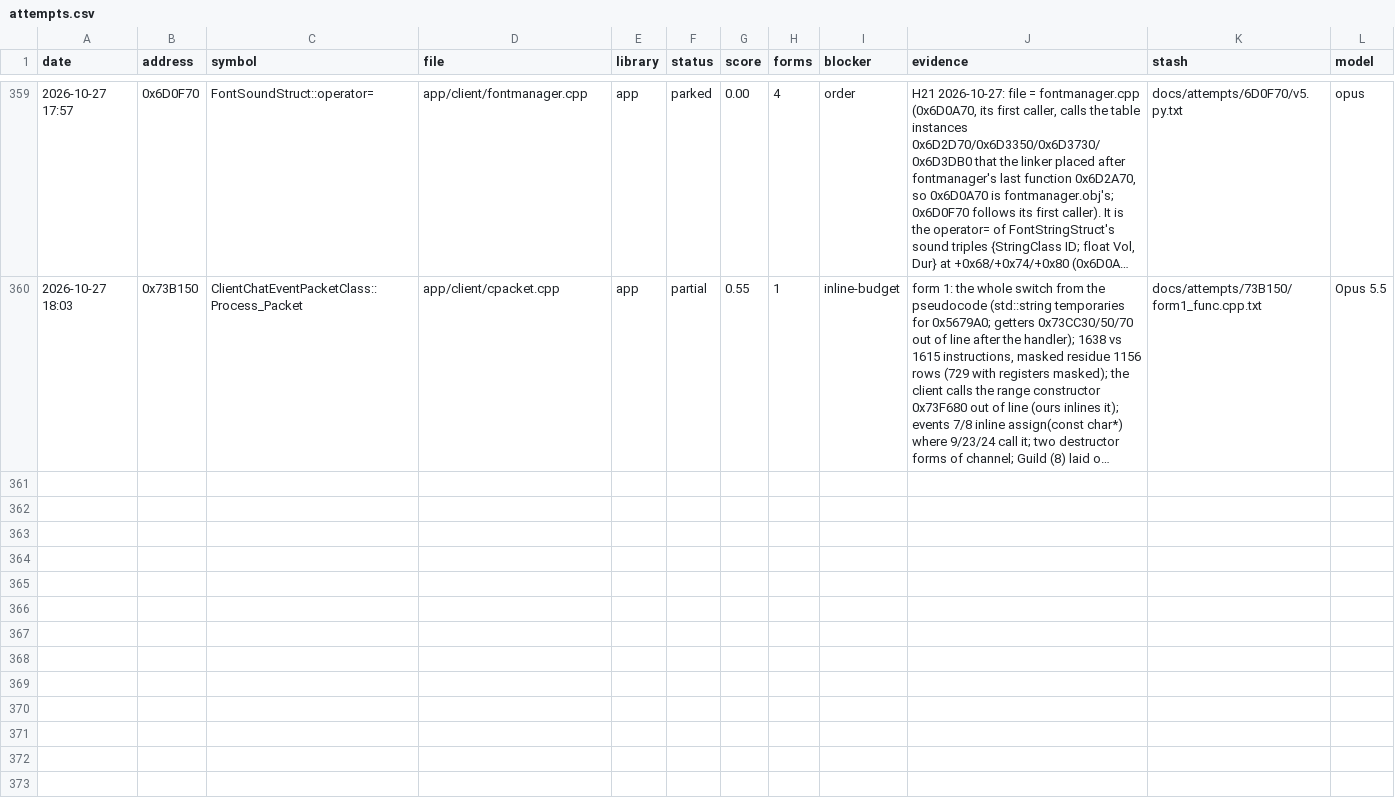
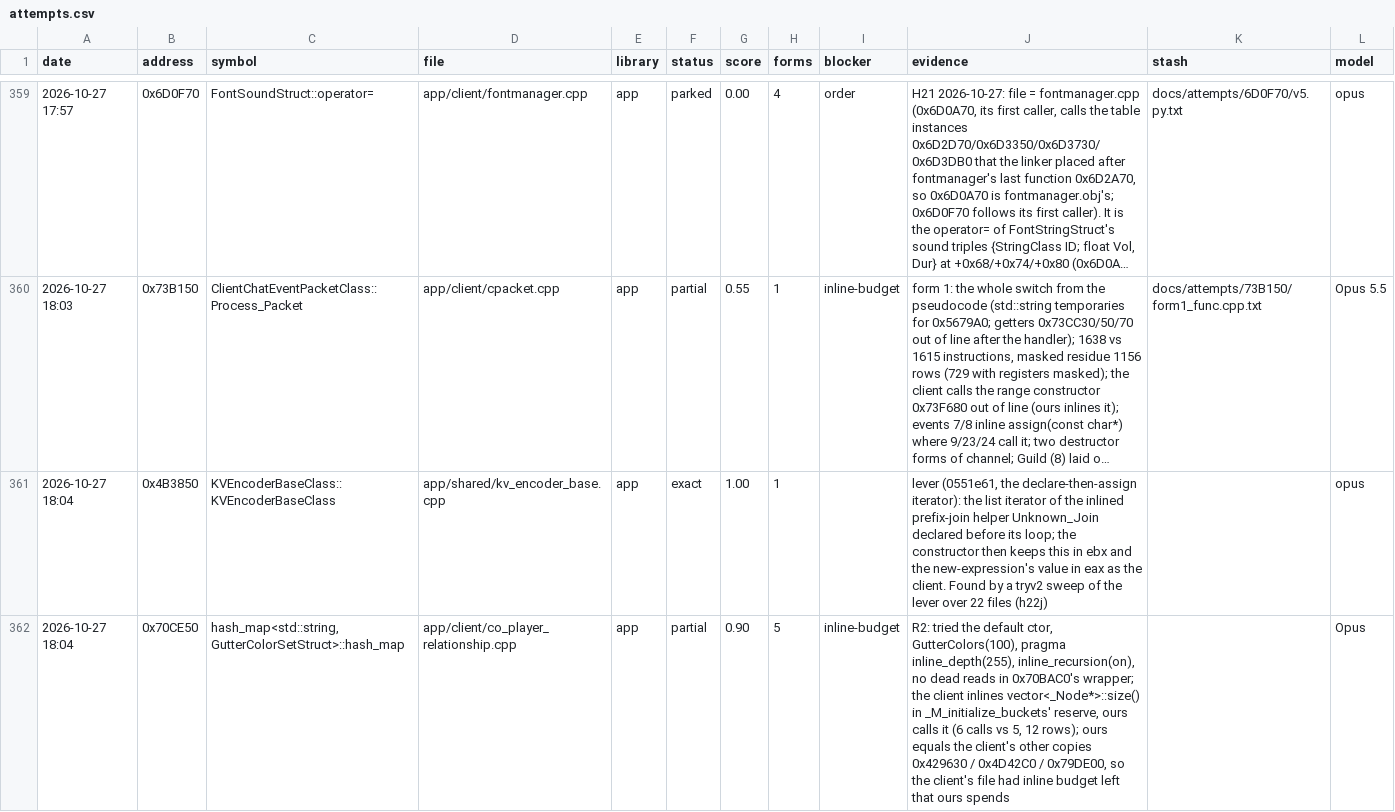
Before and after one commit to Open-EnB/EnB, a CSV file: docs/data/attempts.csv, drawn as a sheet; only a part is shown, gaps mark what is left out; long unchanged cells end in …; the diff covers the shown part only; the diff names each change by its address in the sheet, - before the commit and + after, or states it on an @@ line.

```diff
--- a/docs/data/attempts.csv
+++ b/docs/data/attempts.csv
+row 361: 2026-10-27 18:04 | 0x4B3850 | KVEncoderBaseClass::KVEncoderBaseClass | app/shared/kv_encoder_base.cpp | app | exact | 1.00 | 1 |  | lever (0551e61, the declare-then-assign iterator): the list iterator of the inlined prefix-join helper Unknown_Join declared before its loop; the constructor then keeps this in ebx and the new-expression's value in eax as the client. Found by a tryv2 sweep of the lever over 22 files (h22j) |  | opus
+row 362: 2026-10-27 18:04 | 0x70CE50 | hash_map<std::string,GutterColorSetStruct>::hash_map | app/client/co_player_relationship.cpp | app | partial | 0.90 | 5 | inline-budget | R2: tried the default ctor, GutterColors(100), pragma inline_depth(255), inline_recursion(on), no dead reads in 0x70BAC0's wrapper; the client inlines vector<_Node*>::size() in _M_initialize_buckets' reserve, ours calls it (6 calls vs 5, 12 rows); ours equals the client's other copies 0x429630 / 0x4D42C0 / 0x79DE00, so the client's file had inline budget left that ours spends |  | Opus
```
Also changed, not shown: 1 added row elsewhere in this file, 1 other file.
